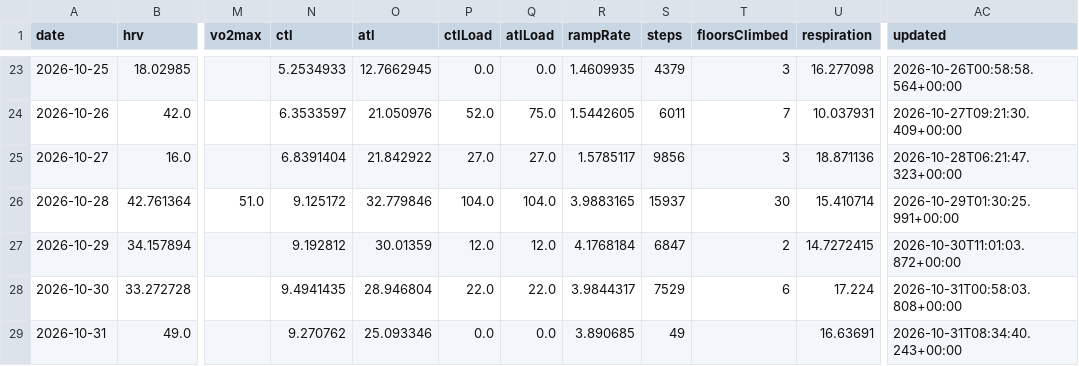
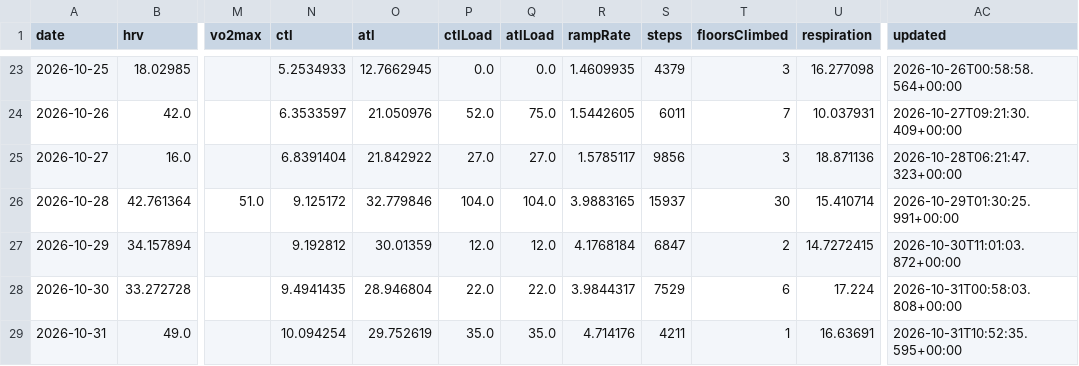
Before and after one commit to CarpetoX/garmin-recovery, a CSV file: recovery.csv, drawn as a sheet; only a part is shown, gaps mark what is left out; the diff names each change by its address in the sheet, - before the commit and + after, or states it on an @@ line.

```diff
--- a/recovery.csv
+++ b/recovery.csv
-N29 (ctl): 9.270762
+N29 (ctl): 10.094254
-O29 (atl): 25.093346
+O29 (atl): 29.752619
-P29 (ctlLoad): 0.0
+P29 (ctlLoad): 35.0
-Q29 (atlLoad): 0.0
+Q29 (atlLoad): 35.0
-R29 (rampRate): 3.890685
+R29 (rampRate): 4.714176
-S29 (steps): 49
+S29 (steps): 4211
-T29 (floorsClimbed): (empty)
+T29 (floorsClimbed): 1
-AC29 (updated): 2026-10-31T08:34:40.243+00:00
+AC29 (updated): 2026-10-31T10:52:35.595+00:00
```
Also changed, not shown: activities.csv, 5 other files.
